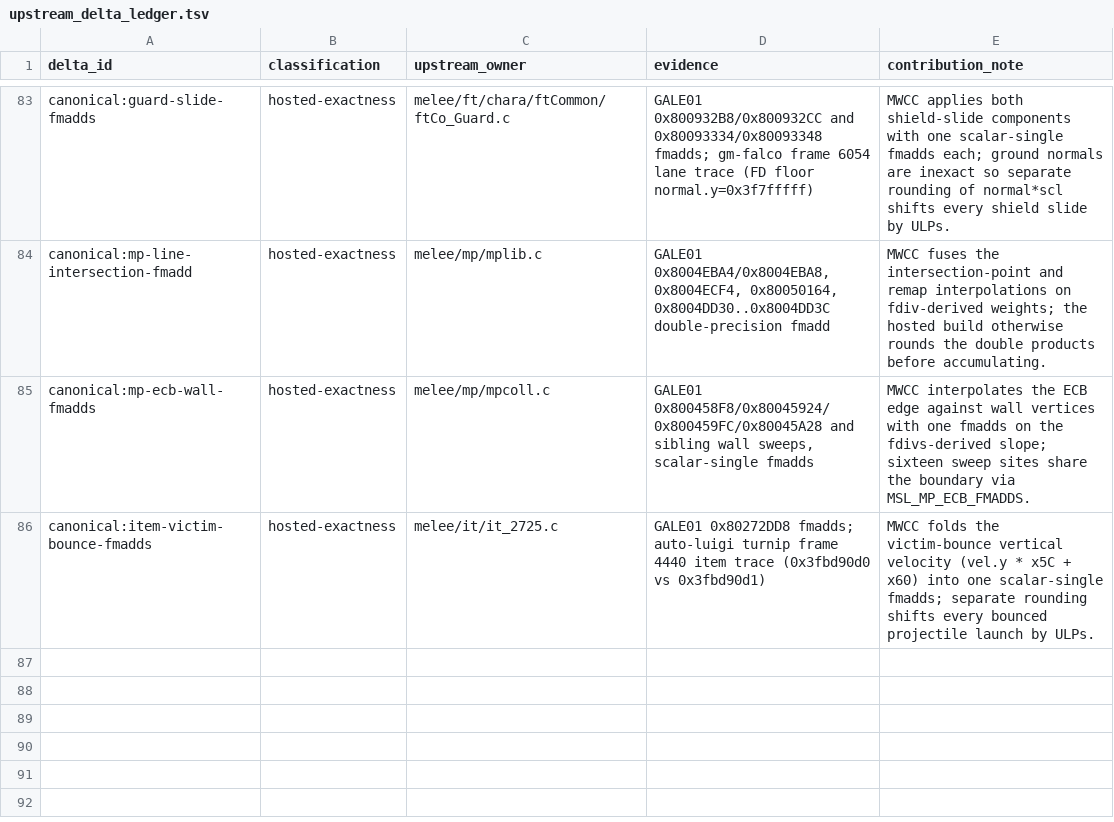
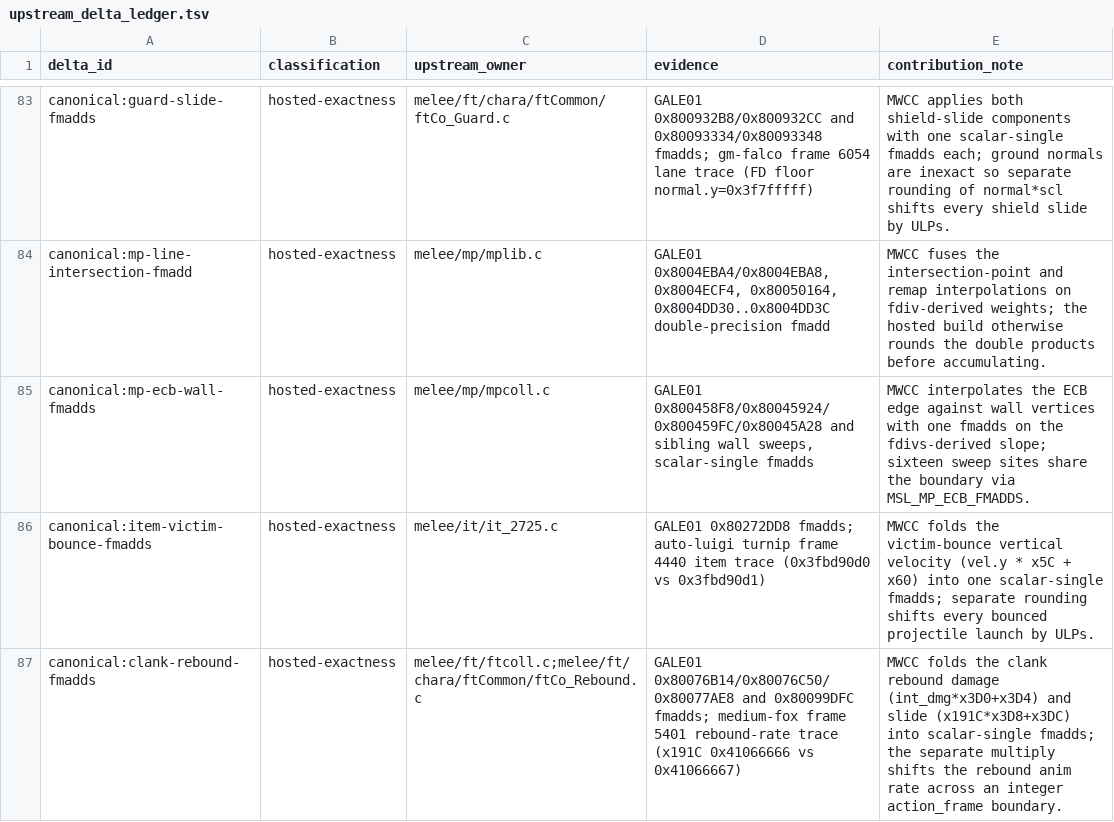
Before and after one commit to kyhavlov/melee-sim-light, a TSV file: src/upstream_delta_ledger.tsv, drawn as a sheet; only a part is shown, gaps mark what is left out.

```diff
--- a/src/upstream_delta_ledger.tsv
+++ b/src/upstream_delta_ledger.tsv
@@ -86 +86,2 @@ canonical:mp-ecb-wall-fmadds	hosted-exactness	melee/mp/mpcoll.c	GALE01 0x800458F
 canonical:item-victim-bounce-fmadds	hosted-exactness	melee/it/it_2725.c	GALE01 0x80272DD8 fmadds; auto-luigi turnip frame 4440 item trace (0x3fbd90d0 vs 0x3fbd90d1)	MWCC folds the victim-bounce vertical velocity (vel.y * x5C + x60) into one scalar-single fmadds; separate rounding shifts every bounced projectile launch by ULPs.
+canonical:clank-rebound-fmadds	hosted-exactness	melee/ft/ftcoll.c;melee/ft/chara/ftCommon/ftCo_Rebound.c	GALE01 0x80076B14/0x80076C50/0x80077AE8 and 0x80099DFC fmadds; medium-fox frame 5401 rebound-rate trace (x191C 0x41066666 vs 0x41066667)	MWCC folds the clank rebound damage (int_dmg*x3D0+x3D4) and slide (x191C*x3D8+x3DC) into scalar-single fmadds; the separate multiply shifts the rebound anim rate across an integer action_frame boundary.
```
Also changed, not shown: 2 other files.
